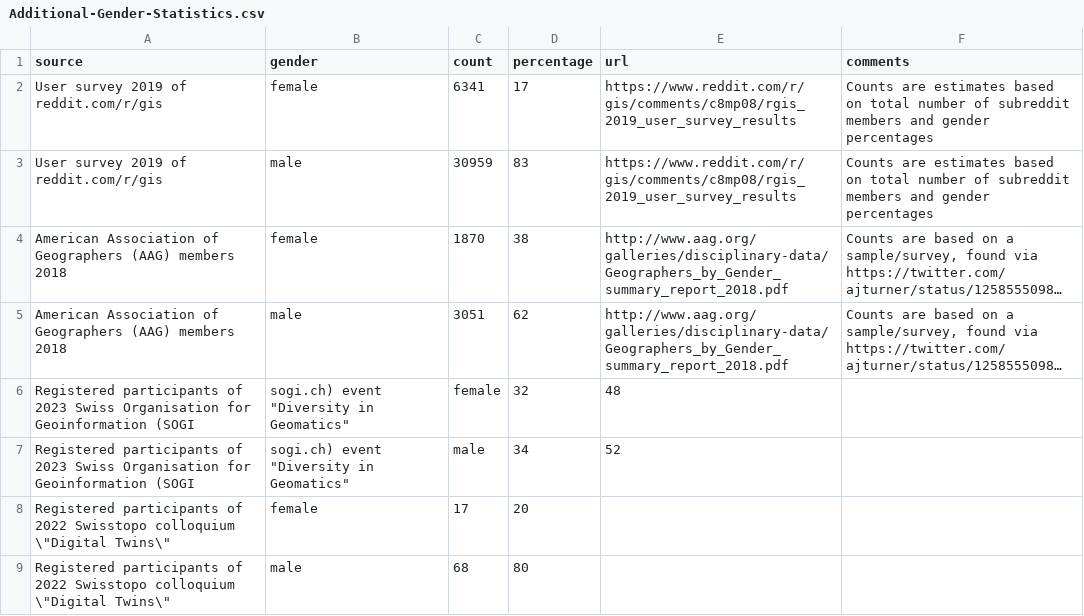
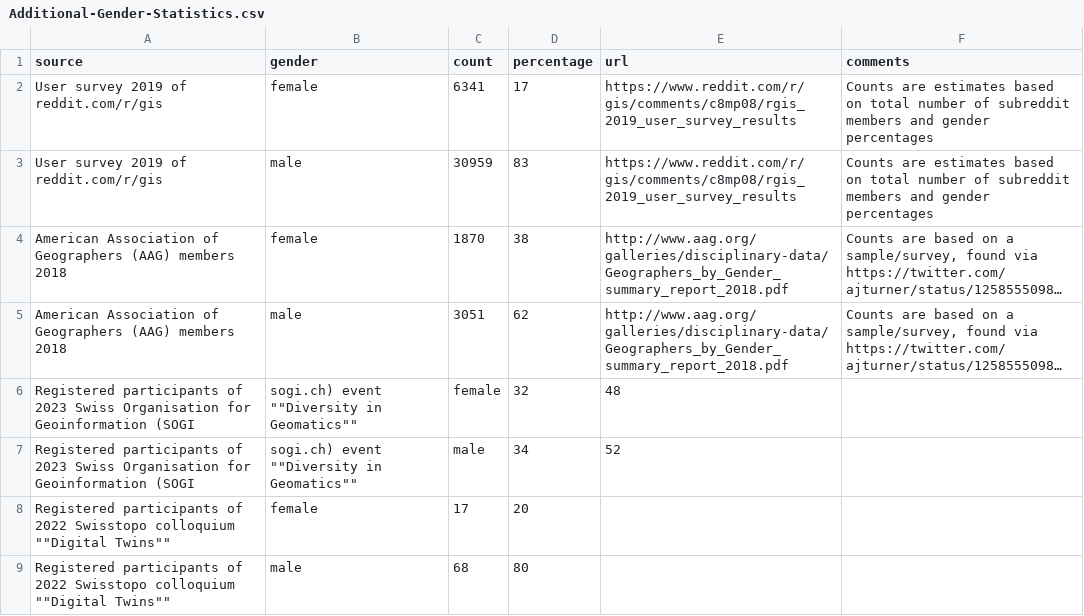
Before and after one commit to GeoBeer/geobeer-analytics, a CSV file: Auxiliary-Data/Additional-Gender-Statistics.csv, drawn as a sheet; long unchanged cells end in …; the diff names each change by its address in the sheet, - before the commit and + after, or states it on an @@ line.

Commit message:
Update Additional-Gender-Statistics.csv

```diff
--- a/Auxiliary-Data/Additional-Gender-Statistics.csv
+++ b/Auxiliary-Data/Additional-Gender-Statistics.csv
-B6:B7 (gender): sogi.ch) event "Diversity in Geomatics"
+B6:B7 (gender): sogi.ch) event ""Diversity in Geomatics""
-A8:A9 (source): …Swisstopo colloquium \"Digital Twins\"
+A8:A9 (source): …Swisstopo colloquium ""Digital Twins""
```
